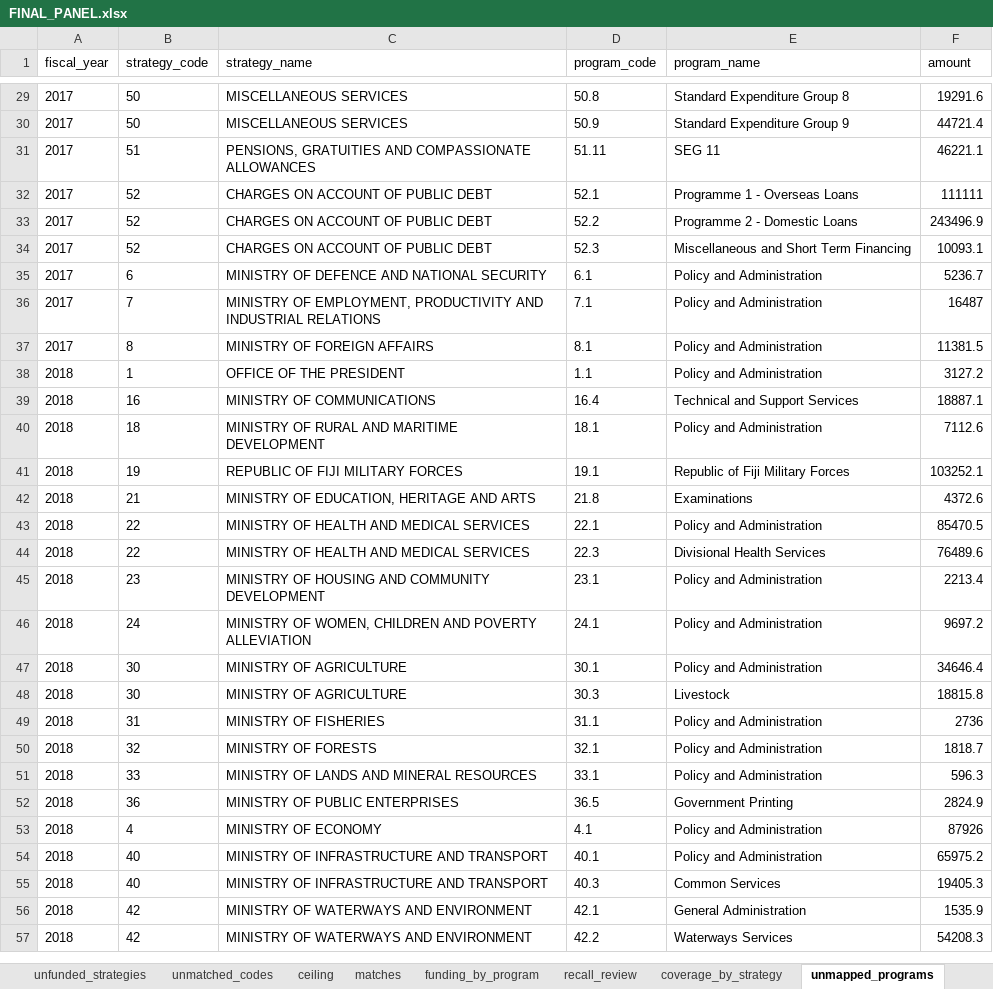
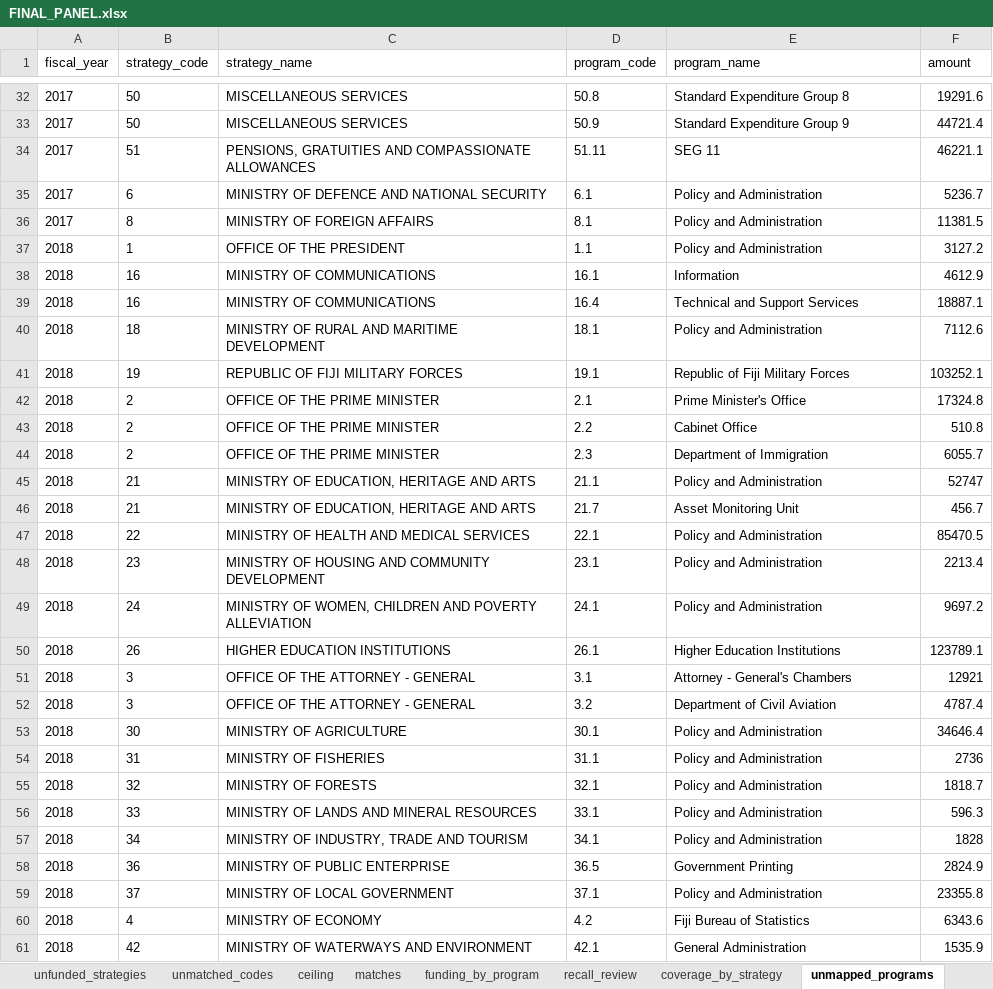
Before and after one commit to SebPasha/PVII_AI_Unveils_Tomorrow_Dashboard, an Excel workbook: fiji/FINAL_PANEL.xlsx, sheet unmapped_programs, drawn as a sheet; only a part is shown, gaps mark what is left out; values as stored, in another font and other column widths than the file's, no borders; removed rows and columns are numbered as before the commit, all else as after; the diff covers the shown part only; the diff names each change by its address in the sheet, - before the commit and + after, or states it on an @@ line.

Commit message:
Scan 1 fixes: risk responds-to test with evidence quotes, naming rules, programme class and the money ladder

```diff
--- a/fiji/FINAL_PANEL.xlsx (sheet unmapped_programs)
+++ b/fiji/FINAL_PANEL.xlsx (sheet unmapped_programs)
-row 32: 2017 | 52 | CHARGES ON ACCOUNT OF PUBLIC DEBT | 52.1 | Programme 1 - Overseas Loans | 111111
-row 33: 2017 | 52 | CHARGES ON ACCOUNT OF PUBLIC DEBT | 52.2 | Programme 2 - Domestic Loans | 243496.9
-row 34: 2017 | 52 | CHARGES ON ACCOUNT OF PUBLIC DEBT | 52.3 | Miscellaneous and Short Term Financing | 10093.1
-row 36: 2017 | 7 | MINISTRY OF EMPLOYMENT, PRODUCTIVITY AND INDUSTRIAL RELATIONS | 7.1 | Policy and Administration | 16487
+row 38: 2018 | 16 | MINISTRY OF COMMUNICATIONS | 16.1 | Information | 4612.9
+row 42: 2018 | 2 | OFFICE OF THE PRIME MINISTER | 2.1 | Prime Minister's Office | 17324.8
+row 43: 2018 | 2 | OFFICE OF THE PRIME MINISTER | 2.2 | Cabinet Office | 510.8
+row 44: 2018 | 2 | OFFICE OF THE PRIME MINISTER | 2.3 | Department of Immigration | 6055.7
-D45 (program_code): 21.8
+D45 (program_code): 21.1
-E45 (program_name): Examinations
+E45 (program_name): Policy and Administration
-F45 (amount): 4372.6
+F45 (amount): 52747
+row 46: 2018 | 21 | MINISTRY OF EDUCATION, HERITAGE AND ARTS | 21.7 | Asset Monitoring Unit | 456.7
-row 44: 2018 | 22 | MINISTRY OF HEALTH AND MEDICAL SERVICES | 22.3 | Divisional Health Services | 76489.6
+row 50: 2018 | 26 | HIGHER EDUCATION INSTITUTIONS | 26.1 | Higher Education Institutions | 123789.1
+row 51: 2018 | 3 | OFFICE OF THE ATTORNEY - GENERAL | 3.1 | Attorney - General's Chambers | 12921
+row 52: 2018 | 3 | OFFICE OF THE ATTORNEY - GENERAL | 3.2 | Department of Civil Aviation | 4787.4
-row 48: 2018 | 30 | MINISTRY OF AGRICULTURE | 30.3 | Livestock | 18815.8
+row 57: 2018 | 34 | MINISTRY OF INDUSTRY, TRADE AND TOURISM | 34.1 | Policy and Administration | 1828
-C58 (strategy_name): MINISTRY OF PUBLIC ENTERPRISES
+C58 (strategy_name): MINISTRY OF PUBLIC ENTERPRISE
+row 59: 2018 | 37 | MINISTRY OF LOCAL GOVERNMENT | 37.1 | Policy and Administration | 23355.8
-D60 (program_code): 4.1
+D60 (program_code): 4.2
-E60 (program_name): Policy and Administration
+E60 (program_name): Fiji Bureau of Statistics
-F60 (amount): 87926
+F60 (amount): 6343.6
-row 54: 2018 | 40 | MINISTRY OF INFRASTRUCTURE AND TRANSPORT | 40.1 | Policy and Administration | 65975.2
-row 55: 2018 | 40 | MINISTRY OF INFRASTRUCTURE AND TRANSPORT | 40.3 | Common Services | 19405.3
-row 57: 2018 | 42 | MINISTRY OF WATERWAYS AND ENVIRONMENT | 42.2 | Waterways Services | 54208.3
```
Also changed, not shown: 18 added rows, 16 removed rows and 20 edited cells elsewhere in this sheet, sheet matches, sheet panel_long, sheet match_review, sheet panel, sheet funding_by_program, sheet maturity, 6 more sheets, UNION_PANEL.xlsx, brazil/FINAL_PANEL.xlsx, 40 other files.
